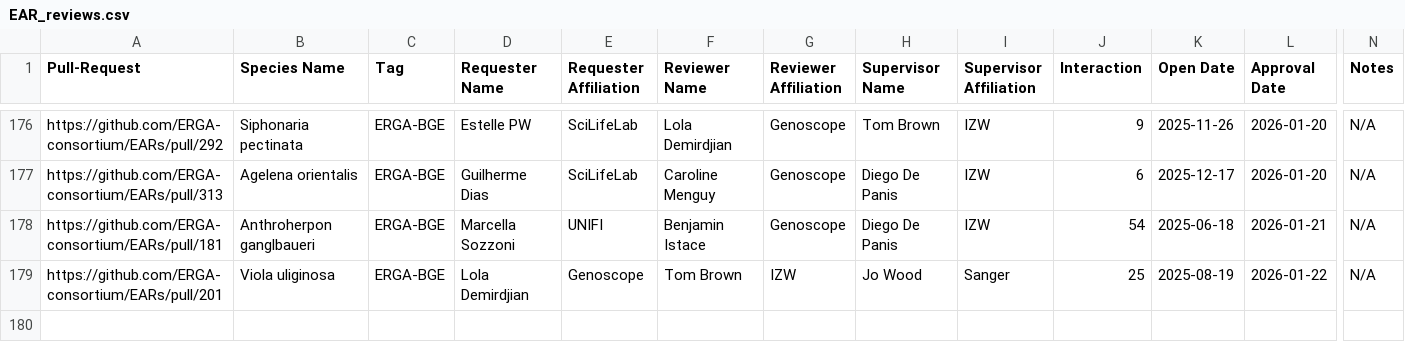
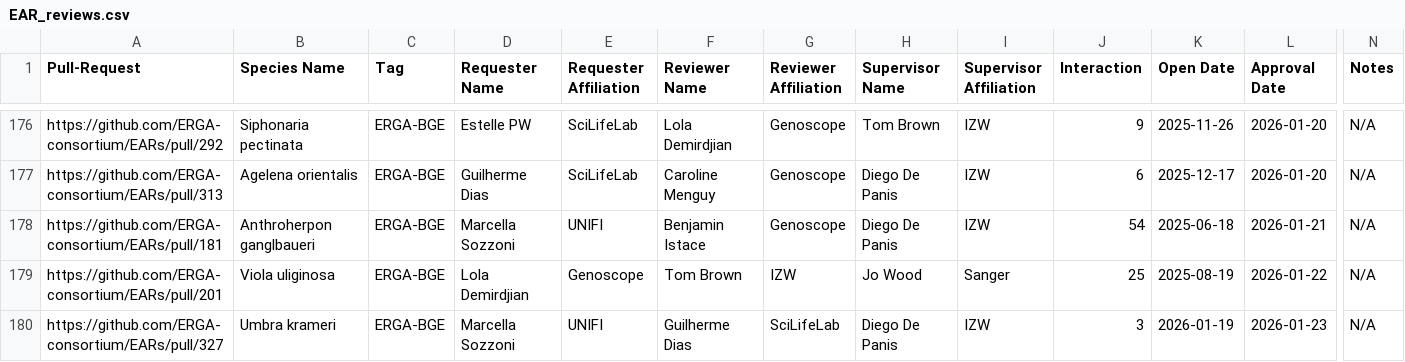
Before and after one commit to ERGA-consortium/EARs, a CSV file: rev/EAR_reviews.csv, drawn as a sheet; only a part is shown, gaps mark what is left out; rows hold the shown columns only; the diff names each change by its address in the sheet, - before the commit and + after, or states it on an @@ line.

```diff
--- a/rev/EAR_reviews.csv
+++ b/rev/EAR_reviews.csv
+row 180: https://github.com/ERGA-consortium/EARs/pull/327 | Umbra krameri | ERGA-BGE | Marcella Sozzoni | UNIFI | Guilherme Dias | SciLifeLab | Diego De Panis | IZW | 3 | 2026-01-19 | 2026-01-23 | N/A
```
